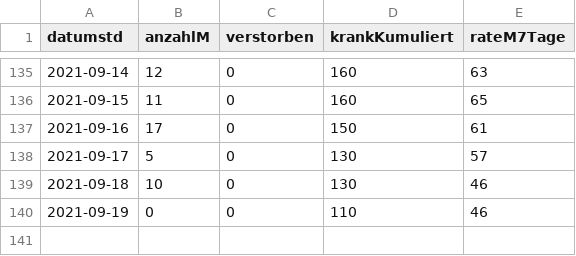
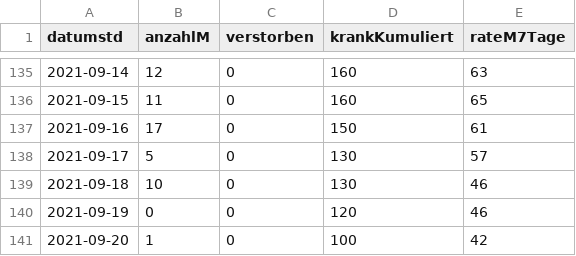
Before and after one commit to solygen/flat-covid19-olpe, a CSV file: data-postprocessed.csv, drawn as a sheet; only a part is shown, gaps mark what is left out.

Commit message:
Flat: latest data (2021-09-21T05:06:20.985Z) {   "date": "2021-09-21T05:06:20.985Z",   "files": [     {       "name": "data-history.csv",       "deltaBytes": 1091,       "source": "https://www.lzg.nrw.de/covid19/daten/covid19_5966.csv"     },     {       "name": "data-postprocessed.csv",       "deltaBytes": 23,       "source": "https://www.lzg.nrw.de/covid19/daten/covid19_5966.csv"     },     {       "name": "data.csv",       "deltaBytes": -5,       "source": "https://www.lzg.nrw.de/covid19/daten/covid19_5966.csv"     }   ] }

```diff
--- a/data-postprocessed.csv
+++ b/data-postprocessed.csv
@@ -139,2 +139,3 @@ datumstd,anzahlM,verstorben,krankKumuliert,rateM7Tage
 2021-09-18,10,0,130,46
-2021-09-19,0,0,110,46
+2021-09-19,0,0,120,46
+2021-09-20,1,0,100,42
```
Also changed, not shown: data-history.csv, data.csv.
